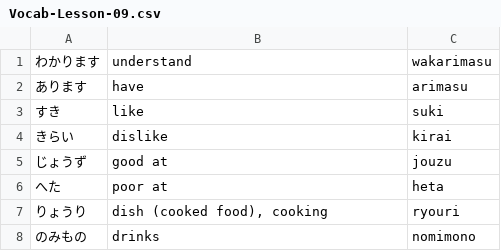
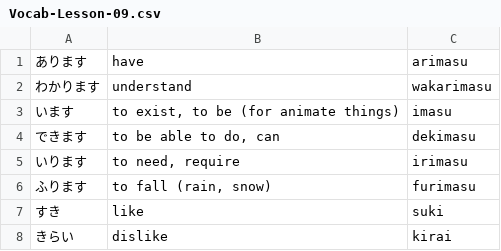
Before and after one commit to ishafayetul/N5-Vocab-Japanese, a CSV file: load_vocab_decks/Vocab-Lesson-09.csv, drawn as a sheet; only a part is shown; the shorter side is filled out with more unchanged rows.

Commit message:
kanji added

```diff
--- a/load_vocab_decks/Vocab-Lesson-09.csv
+++ b/load_vocab_decks/Vocab-Lesson-09.csv
@@ -1,3 +1,7 @@
+あります,have,arimasu
 わかります,understand,wakarimasu
-あります,have,arimasu
+います,"to exist, to be (for animate things)",imasu
+できます,"to be able to do, can",dekimasu
+いります,"to need, require",irimasu
+ふります,"to fall (rain, snow)",furimasu
 すき,like,suki
```
